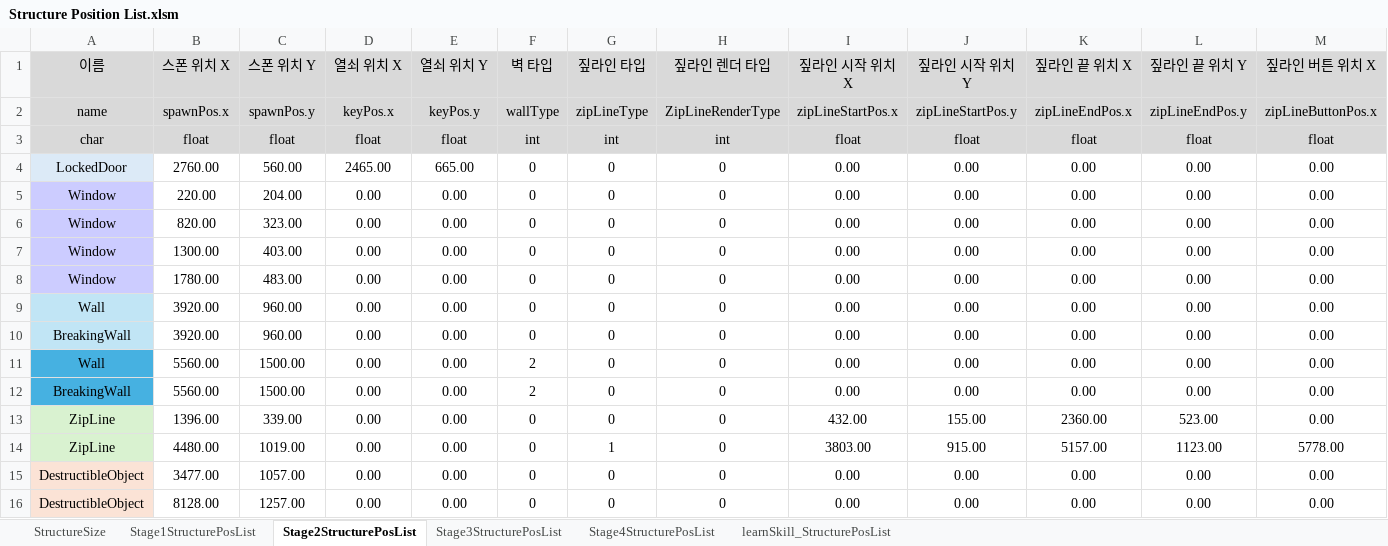
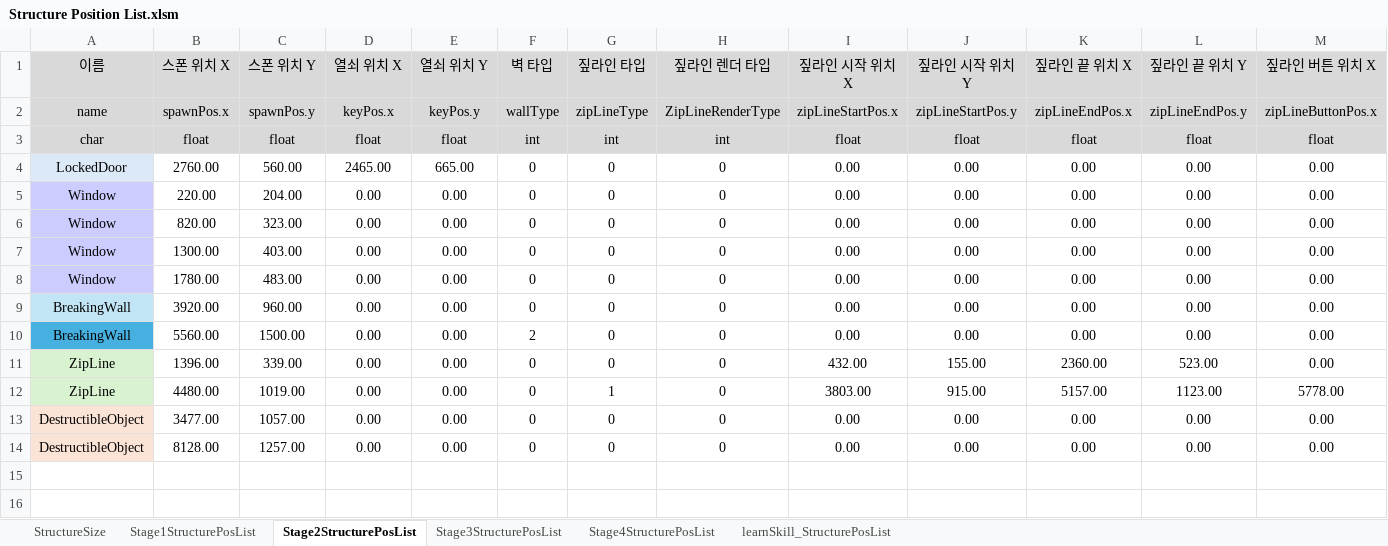
Before and after one commit to kimi5231/B1A2_project1_data, an Excel workbook: data/Structure Position List.xlsm, sheet Stage2StructurePosList, drawn as a sheet; only a part is shown; values as stored, in another font and other column widths than the file's, no borders; rows hold the shown columns only; the diff names each change by its address in the sheet, - before the commit and + after, or states it on an @@ line.

Commit message:
SturcturePosList.xlsm 재수정

```diff
--- a/data/Structure Position List.xlsm (sheet Stage2StructurePosList)
+++ b/data/Structure Position List.xlsm (sheet Stage2StructurePosList)
-row 9: Wall | 3920.00 | 960.00 | 0.00 | 0.00 | 0 | 0 | 0 | 0.00 | 0.00 | 0.00 | 0.00 | 0.00
-row 11: Wall | 5560.00 | 1500.00 | 0.00 | 0.00 | 2 | 0 | 0 | 0.00 | 0.00 | 0.00 | 0.00 | 0.00
```
Also changed, not shown: sheet Stage3StructurePosList, sheet Stage1StructurePosList, 3 other files.
